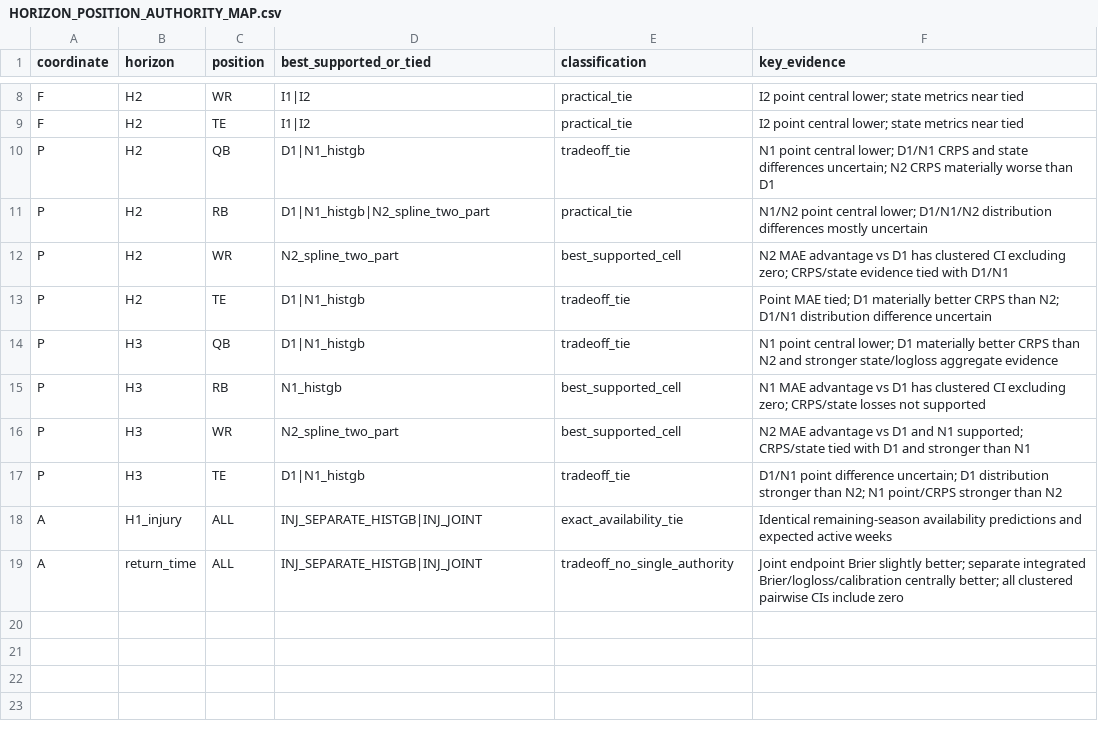
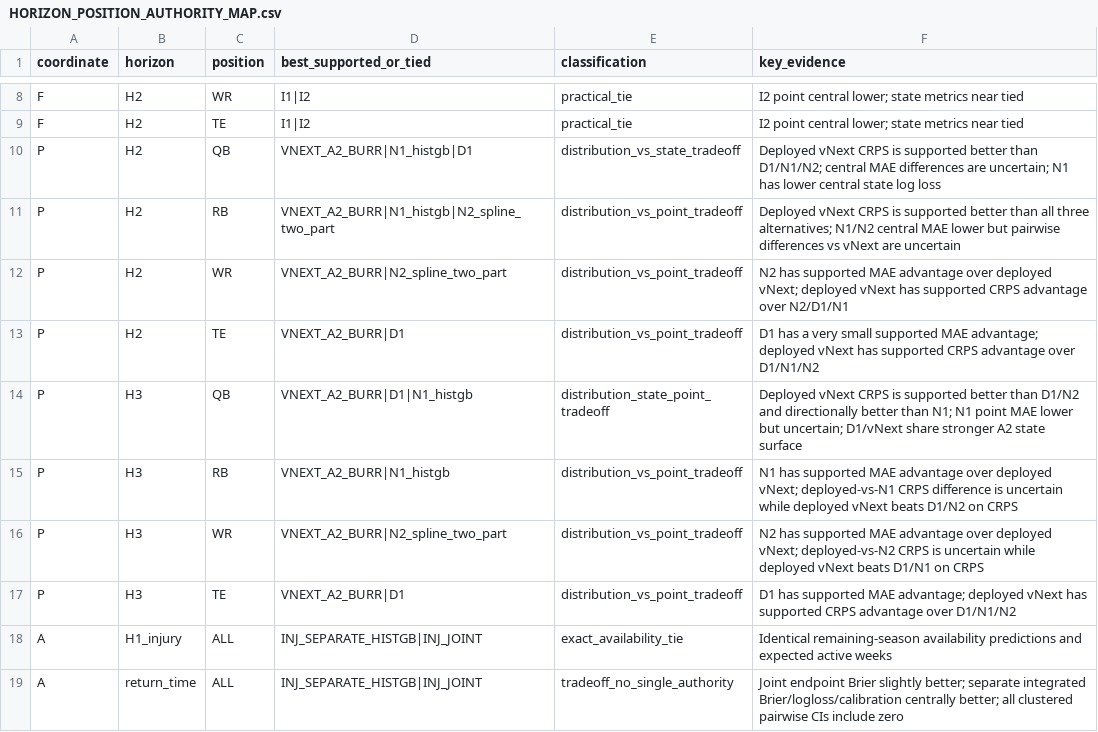
Before and after one commit to jderhagopian-stack/fsffl-next, a CSV file: artifacts/research/forecast_model_authority_audit_20260927/HORIZON_POSITION_AUTHORITY_MAP.csv, drawn as a sheet; only a part is shown, gaps mark what is left out.

Commit message:
Research: add exact deployed vNext to authority map

```diff
--- a/artifacts/research/forecast_model_authority_audit_20260927/HORIZON_POSITION_AUTHORITY_MAP.csv
+++ b/artifacts/research/forecast_model_authority_audit_20260927/HORIZON_POSITION_AUTHORITY_MAP.csv
@@ -9,10 +9,10 @@ F,H2,WR,I1|I2,practical_tie,"I2 point central lower; state metrics near tied"
 F,H2,TE,I1|I2,practical_tie,"I2 point central lower; state metrics near tied"
-P,H2,QB,D1|N1_histgb,tradeoff_tie,"N1 point central lower; D1/N1 CRPS and state differences uncertain; N2 CRPS materially worse than D1"
-P,H2,RB,D1|N1_histgb|N2_spline_two_part,practical_tie,"N1/N2 point central lower; D1/N1/N2 distribution differences mostly uncertain"
-P,H2,WR,N2_spline_two_part,best_supported_cell,"N2 MAE advantage vs D1 has clustered CI excluding zero; CRPS/state evidence tied with D1/N1"
-P,H2,TE,D1|N1_histgb,tradeoff_tie,"Point MAE tied; D1 materially better CRPS than N2; D1/N1 distribution difference uncertain"
-P,H3,QB,D1|N1_histgb,tradeoff_tie,"N1 point central lower; D1 materially better CRPS than N2 and stronger state/logloss aggregate evidence"
-P,H3,RB,N1_histgb,best_supported_cell,"N1 MAE advantage vs D1 has clustered CI excluding zero; CRPS/state losses not supported"
-P,H3,WR,N2_spline_two_part,best_supported_cell,"N2 MAE advantage vs D1 and N1 supported; CRPS/state tied with D1 and stronger than N1"
-P,H3,TE,D1|N1_histgb,tradeoff_tie,"D1/N1 point difference uncertain; D1 distribution stronger than N2; N1 point/CRPS stronger than N2"
+P,H2,QB,VNEXT_A2_BURR|N1_histgb|D1,distribution_vs_state_tradeoff,"Deployed vNext CRPS is supported better than D1/N1/N2; central MAE differences are uncertain; N1 has lower central state log loss"
+P,H2,RB,VNEXT_A2_BURR|N1_histgb|N2_spline_two_part,distribution_vs_point_tradeoff,"Deployed vNext CRPS is supported better than all three alternatives; N1/N2 central MAE lower but pairwise differences vs vNext are uncertain"
+P,H2,WR,VNEXT_A2_BURR|N2_spline_two_part,distribution_vs_point_tradeoff,"N2 has supported MAE advantage over deployed vNext; deployed vNext has supported CRPS advantage over N2/D1/N1"
+P,H2,TE,VNEXT_A2_BURR|D1,distribution_vs_point_tradeoff,"D1 has a very small supported MAE advantage; deployed vNext has supported CRPS advantage over D1/N1/N2"
+P,H3,QB,VNEXT_A2_BURR|D1|N1_histgb,distribution_state_point_tradeoff,"Deployed vNext CRPS is supported better than D1/N2 and directionally better than N1; N1 point MAE lower but uncertain; D1/vNext share stronger A2 state surface"
+P,H3,RB,VNEXT_A2_BURR|N1_histgb,distribution_vs_point_tradeoff,"N1 has supported MAE advantage over deployed vNext; deployed-vs-N1 CRPS difference is uncertain while deployed vNext beats D1/N2 on CRPS"
+P,H3,WR,VNEXT_A2_BURR|N2_spline_two_part,distribution_vs_point_tradeoff,"N2 has supported MAE advantage over deployed vNext; deployed-vs-N2 CRPS is uncertain while deployed vNext beats D1/N1 on CRPS"
+P,H3,TE,VNEXT_A2_BURR|D1,distribution_vs_point_tradeoff,"D1 has supported MAE advantage; deployed vNext has supported CRPS advantage over D1/N1/N2"
 A,H1_injury,ALL,INJ_SEPARATE_HISTGB|INJ_JOINT,exact_availability_tie,"Identical remaining-season availability predictions and expected active weeks"
```
